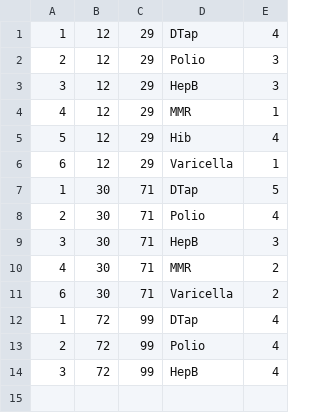
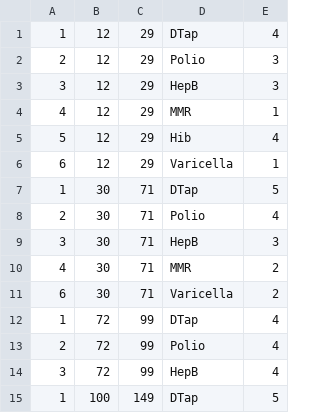
Before and after one commit to karthikb2196/DayCare_Project, a CSV file: workspace-2019-6-DayCare_Project/Project1/ImmunizationRules.csv, drawn as a sheet; the diff names each change by its address in the sheet, - before the commit and + after, or states it on an @@ line.

Commit message:
enable edit rules

```diff
--- a/workspace-2019-6-DayCare_Project/Project1/ImmunizationRules.csv
+++ b/workspace-2019-6-DayCare_Project/Project1/ImmunizationRules.csv
+row 15: 1 | 100 | 149 | DTap | 5
```
Also changed, not shown: 2 other files.
